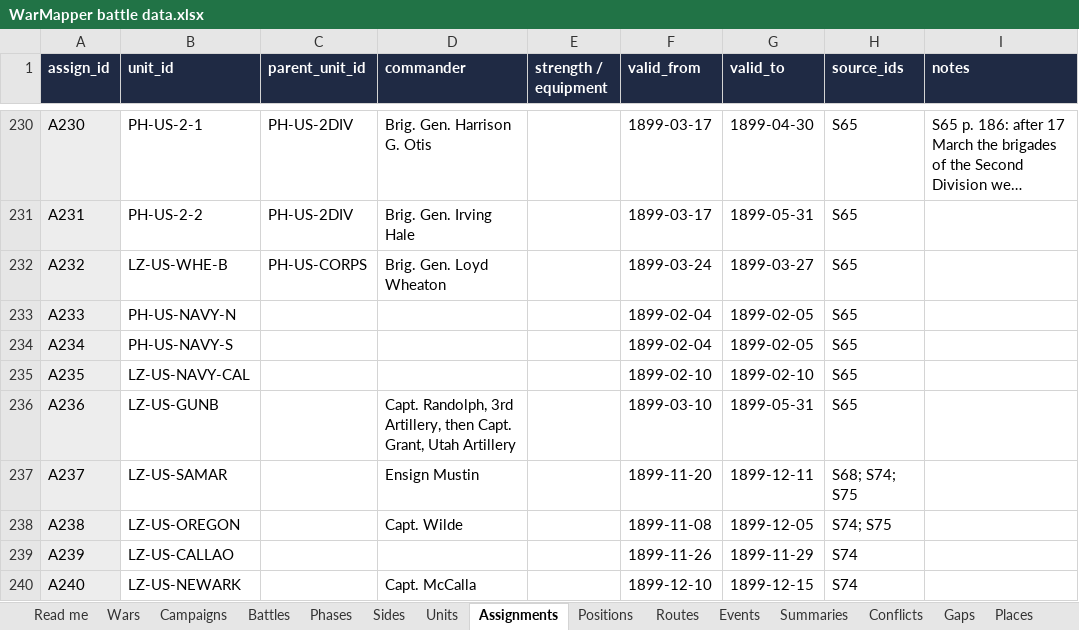
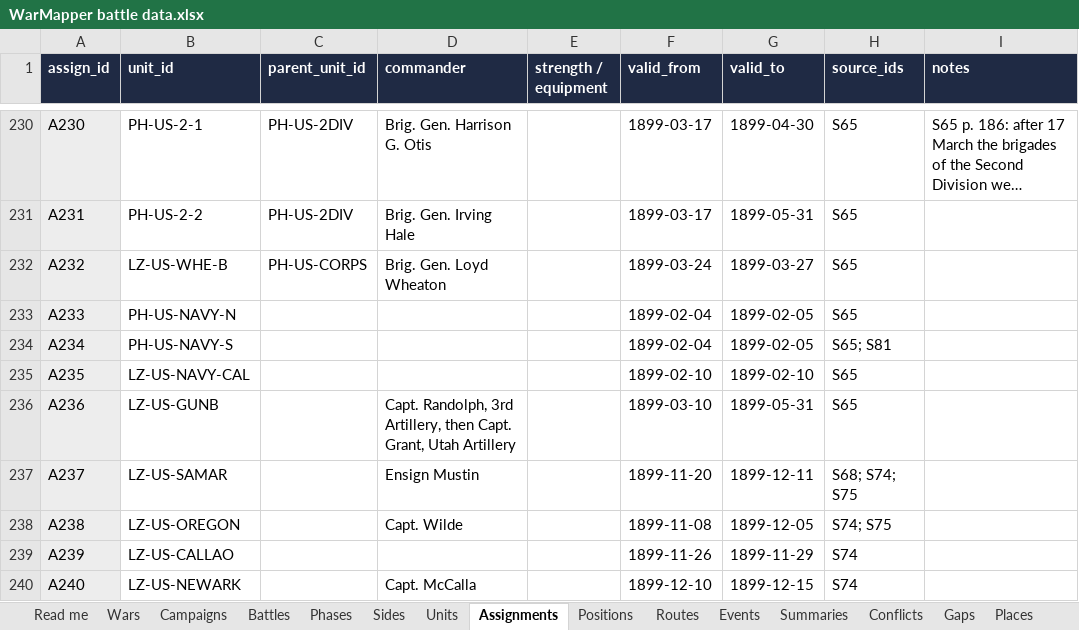
Before and after one commit to mgm9000/WarMapper, an Excel workbook: data/WarMapper battle data.xlsx, sheet Assignments, drawn as a sheet; only a part is shown, gaps mark what is left out; long unchanged cells end in …; values as stored, in another font and other column widths than the file's, no borders; the diff names each change by its address in the sheet, - before the commit and + after, or states it on an @@ line.

```diff
--- a/data/WarMapper battle data.xlsx (sheet Assignments)
+++ b/data/WarMapper battle data.xlsx (sheet Assignments)
-H234 (source_ids): S65
+H234 (source_ids): S65; S81
```
Also changed, not shown: sheet Sources, sheet Conflicts, sheet Positions, sheet Units, sheet Events, sheet Read me, 2 other files.
